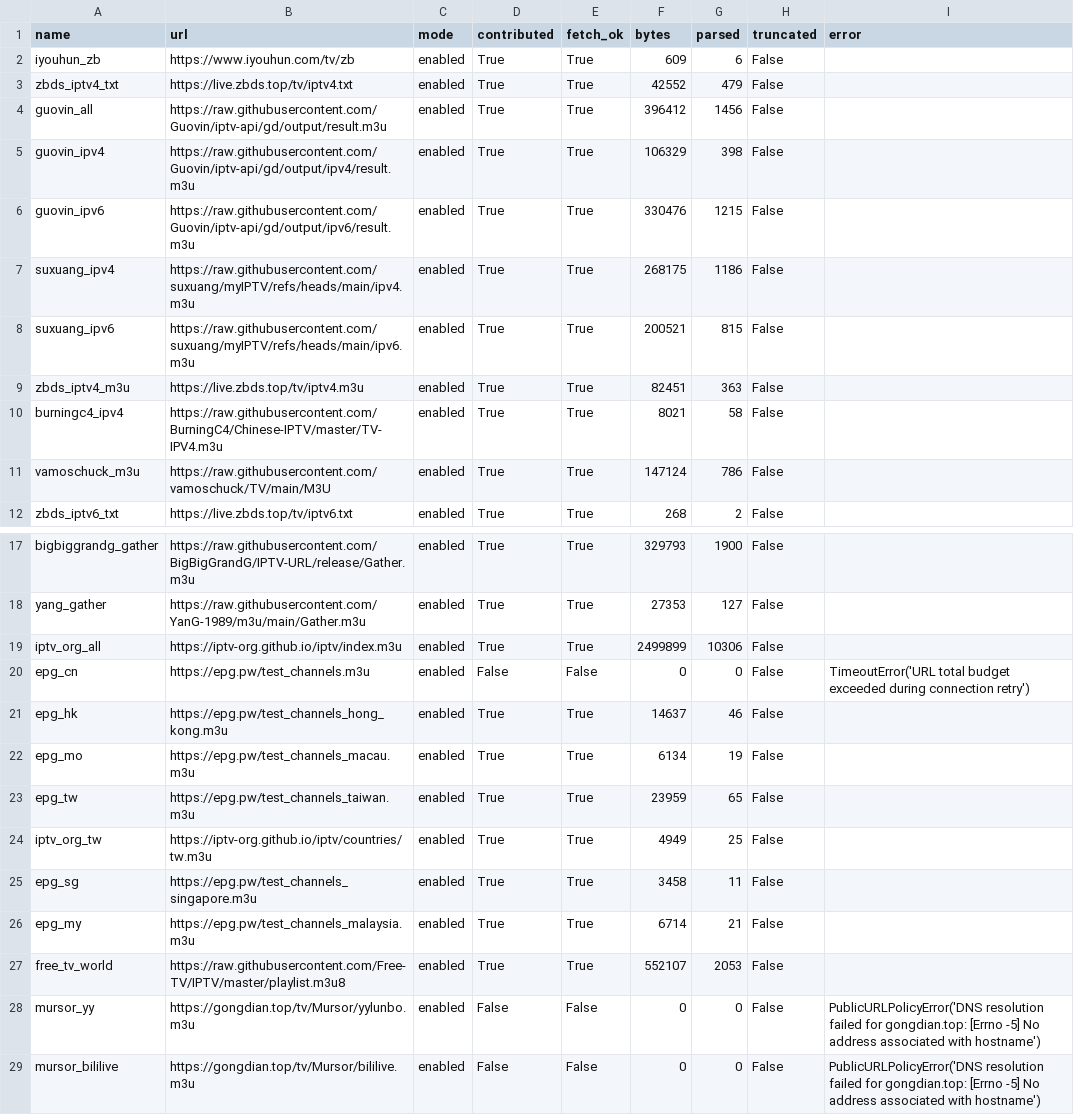
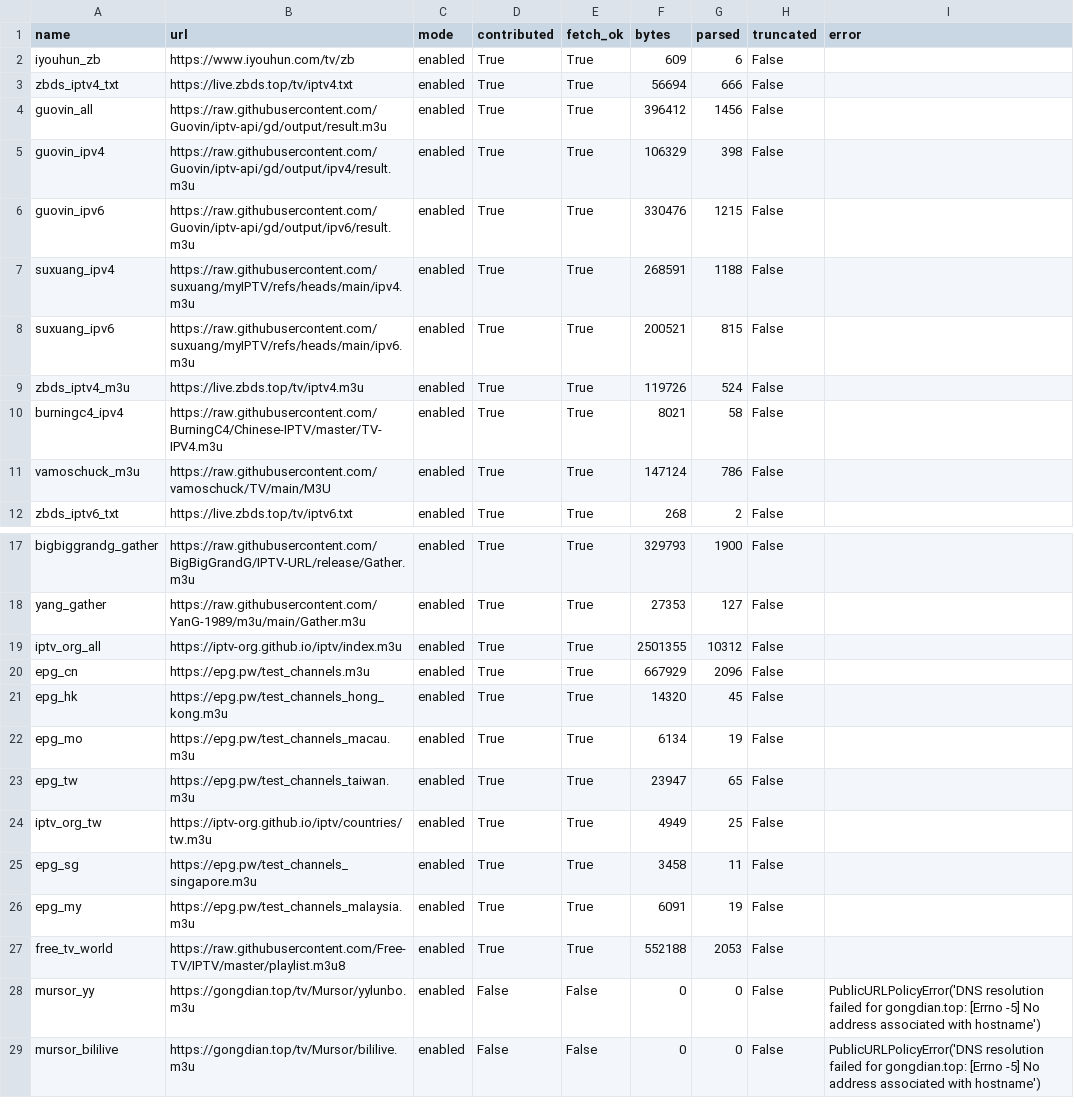
Before and after one commit to hujianj/tv-live-auto-check, a CSV file: sources_status.csv, drawn as a sheet; only a part is shown, gaps mark what is left out.

```diff
--- a/sources_status.csv
+++ b/sources_status.csv
@@ -2,3 +2,3 @@ name,url,mode,contributed,fetch_ok,bytes,parsed,truncated,error
 iyouhun_zb,https://www.iyouhun.com/tv/zb,enabled,True,True,609,6,False,
-zbds_iptv4_txt,https://live.zbds.top/tv/iptv4.txt,enabled,True,True,42552,479,False,
+zbds_iptv4_txt,https://live.zbds.top/tv/iptv4.txt,enabled,True,True,56694,666,False,
 guovin_all,https://raw.githubusercontent.com/Guovin/iptv-api/gd/output/result.m3u,enabled,True,True,396412,1456,False,
@@ -6,5 +6,5 @@ guovin_ipv4,https://raw.githubusercontent.com/Guovin/iptv-api/gd/output/ipv4/res
 guovin_ipv6,https://raw.githubusercontent.com/Guovin/iptv-api/gd/output/ipv6/result.m3u,enabled,True,True,330476,1215,False,
-suxuang_ipv4,https://raw.githubusercontent.com/suxuang/myIPTV/refs/heads/main/ipv4.m3u,enabled,True,True,268175,1186,False,
+suxuang_ipv4,https://raw.githubusercontent.com/suxuang/myIPTV/refs/heads/main/ipv4.m3u,enabled,True,True,268591,1188,False,
 suxuang_ipv6,https://raw.githubusercontent.com/suxuang/myIPTV/refs/heads/main/ipv6.m3u,enabled,True,True,200521,815,False,
-zbds_iptv4_m3u,https://live.zbds.top/tv/iptv4.m3u,enabled,True,True,82451,363,False,
+zbds_iptv4_m3u,https://live.zbds.top/tv/iptv4.m3u,enabled,True,True,119726,524,False,
 burningc4_ipv4,https://raw.githubusercontent.com/BurningC4/Chinese-IPTV/master/TV-IPV4.m3u,enabled,True,True,8021,58,False,
@@ -18,11 +18,11 @@ bigbiggrandg_gather,https://raw.githubusercontent.com/BigBigGrandG/IPTV-URL/rele
 yang_gather,https://raw.githubusercontent.com/YanG-1989/m3u/main/Gather.m3u,enabled,True,True,27353,127,False,
-iptv_org_all,https://iptv-org.github.io/iptv/index.m3u,enabled,True,True,2499899,10306,False,
-epg_cn,https://epg.pw/test_channels.m3u,enabled,False,False,0,0,False,TimeoutError('URL total budget exceeded during connection retry')
-epg_hk,https://epg.pw/test_channels_hong_kong.m3u,enabled,True,True,14637,46,False,
+iptv_org_all,https://iptv-org.github.io/iptv/index.m3u,enabled,True,True,2501355,10312,False,
+epg_cn,https://epg.pw/test_channels.m3u,enabled,True,True,667929,2096,False,
+epg_hk,https://epg.pw/test_channels_hong_kong.m3u,enabled,True,True,14320,45,False,
 epg_mo,https://epg.pw/test_channels_macau.m3u,enabled,True,True,6134,19,False,
-epg_tw,https://epg.pw/test_channels_taiwan.m3u,enabled,True,True,23959,65,False,
+epg_tw,https://epg.pw/test_channels_taiwan.m3u,enabled,True,True,23947,65,False,
 iptv_org_tw,https://iptv-org.github.io/iptv/countries/tw.m3u,enabled,True,True,4949,25,False,
 epg_sg,https://epg.pw/test_channels_singapore.m3u,enabled,True,True,3458,11,False,
-epg_my,https://epg.pw/test_channels_malaysia.m3u,enabled,True,True,6714,21,False,
-free_tv_world,https://raw.githubusercontent.com/Free-TV/IPTV/master/playlist.m3u8,enabled,True,True,552107,2053,False,
+epg_my,https://epg.pw/test_channels_malaysia.m3u,enabled,True,True,6091,19,False,
+free_tv_world,https://raw.githubusercontent.com/Free-TV/IPTV/master/playlist.m3u8,enabled,True,True,552188,2053,False,
 mursor_yy,https://gongdian.top/tv/Mursor/yylunbo.m3u,enabled,False,False,0,0,False,PublicURLPolicyError('DNS resolution failed for gongdian.top: [Errno -5] No address associated with hostname')
```
Also changed, not shown: 19 other files.
